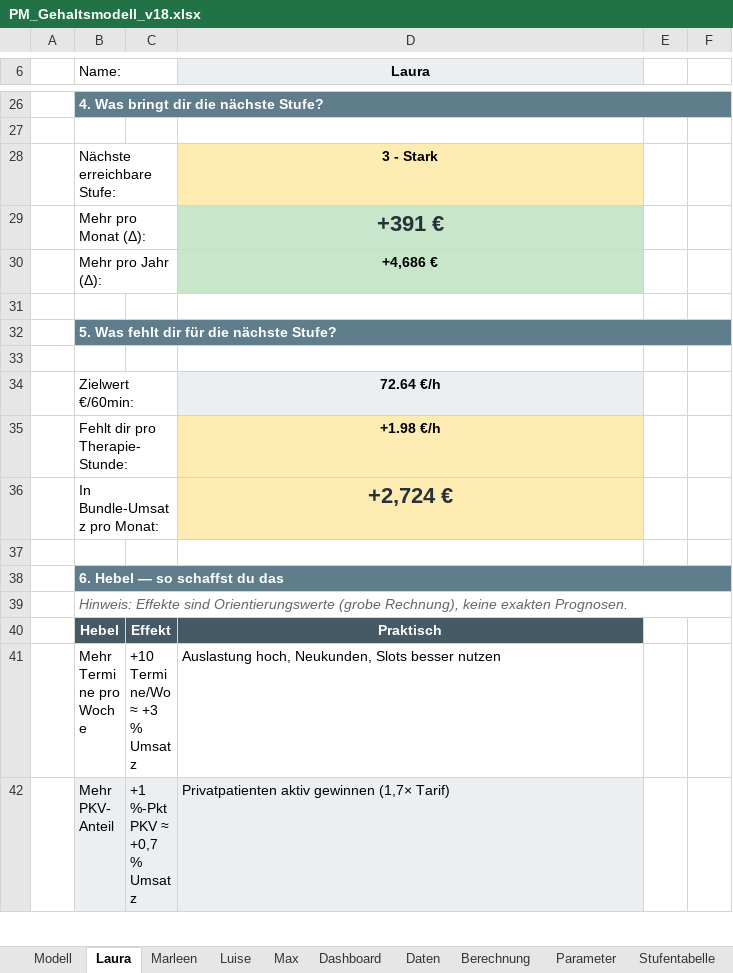
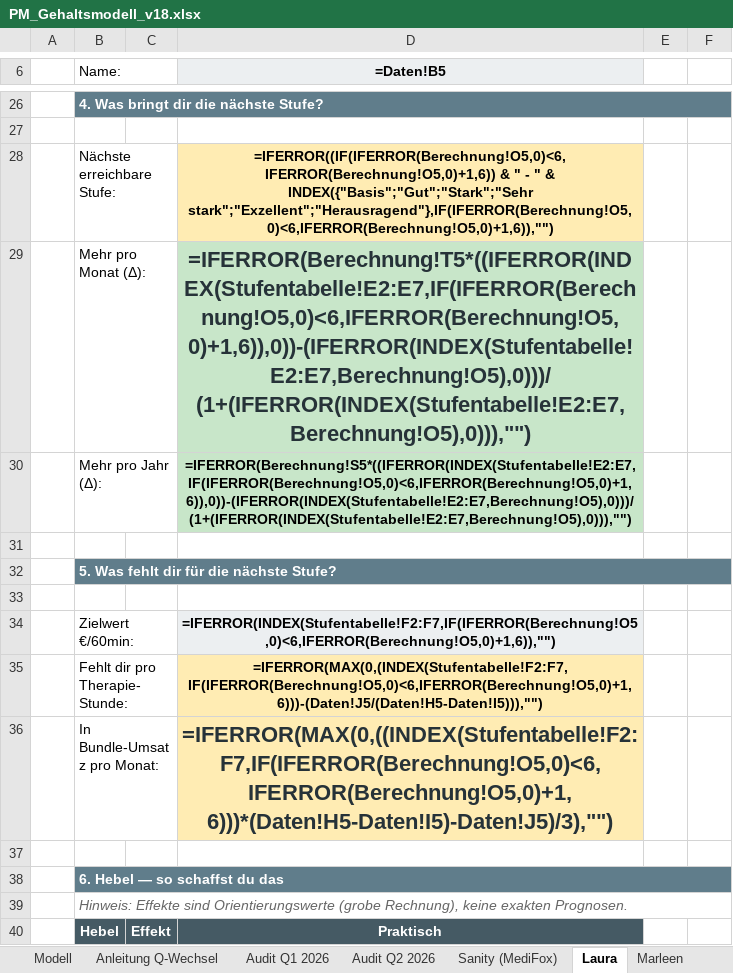
Before and after one commit to virmen/vacura-pm-dash-9f3k2, an Excel workbook: generator/PM_Gehaltsmodell_v18.xlsx, sheet Laura, drawn as a sheet; only a part is shown, gaps mark what is left out; the shorter side is filled out with more unchanged rows; values as stored, in another font and other column widths than the file's, no borders; formulas without a stored value are shown as written; the diff covers the shown part only; the diff names each change by its address in the sheet, - before the commit and + after, or states it on an @@ line.

```diff
--- a/generator/PM_Gehaltsmodell_v18.xlsx (sheet Laura)
+++ b/generator/PM_Gehaltsmodell_v18.xlsx (sheet Laura)
+sheet tab: Anleitung Q-Wechsel
+sheet tab: Audit Q1 2026
+sheet tab: Audit Q2 2026
+sheet tab: Sanity (MediFox)
-D6: Laura
+D6: =Daten!B5
-D28 (=Daten!B5): 3 - Stark
+D28 (=Daten!B5): =IFERROR((IF(IFERROR(Berechnung!O5,0)<6,IFERROR(Berechnung!O5,0)+1,6)) & " - " & INDEX({"Basis";"Gut";"Stark";"Sehr stark";"Exzellent";"Herausragend"},IF(IFERROR(Berechnung!O5,0)<6,IFERROR(Berechnung!O5,0)+1,6)),"")
-D29 (=Daten!B5): +391 €
+D29 (=Daten!B5): =IFERROR(Berechnung!T5*((IFERROR(INDEX(Stufentabelle!E2:E7,IF(IFERROR(Berechnung!O5,0)<6,IFERROR(Berechnung!O5,0)+1,6)),0))-(IFERROR(INDEX(Stufentabelle!E2:E7,Berechnung!O5),0)))/(1+(IFERROR(INDEX(Stufentabelle!E2:E7,Berechnung!O5),0))),"")
-D30 (=Daten!B5): +4,686 €
+D30 (=Daten!B5): =IFERROR(Berechnung!S5*((IFERROR(INDEX(Stufentabelle!E2:E7,IF(IFERROR(Berechnung!O5,0)<6,IFERROR(Berechnung!O5,0)+1,6)),0))-(IFERROR(INDEX(Stufentabelle!E2:E7,Berechnung!O5),0)))/(1+(IFERROR(INDEX(Stufentabelle!E2:E7,Berechnung!O5),0))),"")
-D34 (=Daten!B5): 72.64 €/h
+D34 (=Daten!B5): =IFERROR(INDEX(Stufentabelle!F2:F7,IF(IFERROR(Berechnung!O5,0)<6,IFERROR(Berechnung!O5,0)+1,6)),"")
-D35 (=Daten!B5): +1.98 €/h
+D35 (=Daten!B5): =IFERROR(MAX(0,(INDEX(Stufentabelle!F2:F7,IF(IFERROR(Berechnung!O5,0)<6,IFERROR(Berechnung!O5,0)+1,6)))-(Daten!J5/(Daten!H5-Daten!I5))),"")
-D36 (=Daten!B5): +2,724 €
+D36 (=Daten!B5): =IFERROR(MAX(0,((INDEX(Stufentabelle!F2:F7,IF(IFERROR(Berechnung!O5,0)<6,IFERROR(Berechnung!O5,0)+1,6)))*(Daten!H5-Daten!I5)-Daten!J5)/3),"")
```
Also changed, not shown: 4 added rows, 4 removed rows and 8 edited cells elsewhere in this sheet, sheet Berechnung, sheet Daten, sheet Dashboard, sheet Max, sheet Luise, sheet Marleen, 3 more sheets, 1 other file.
